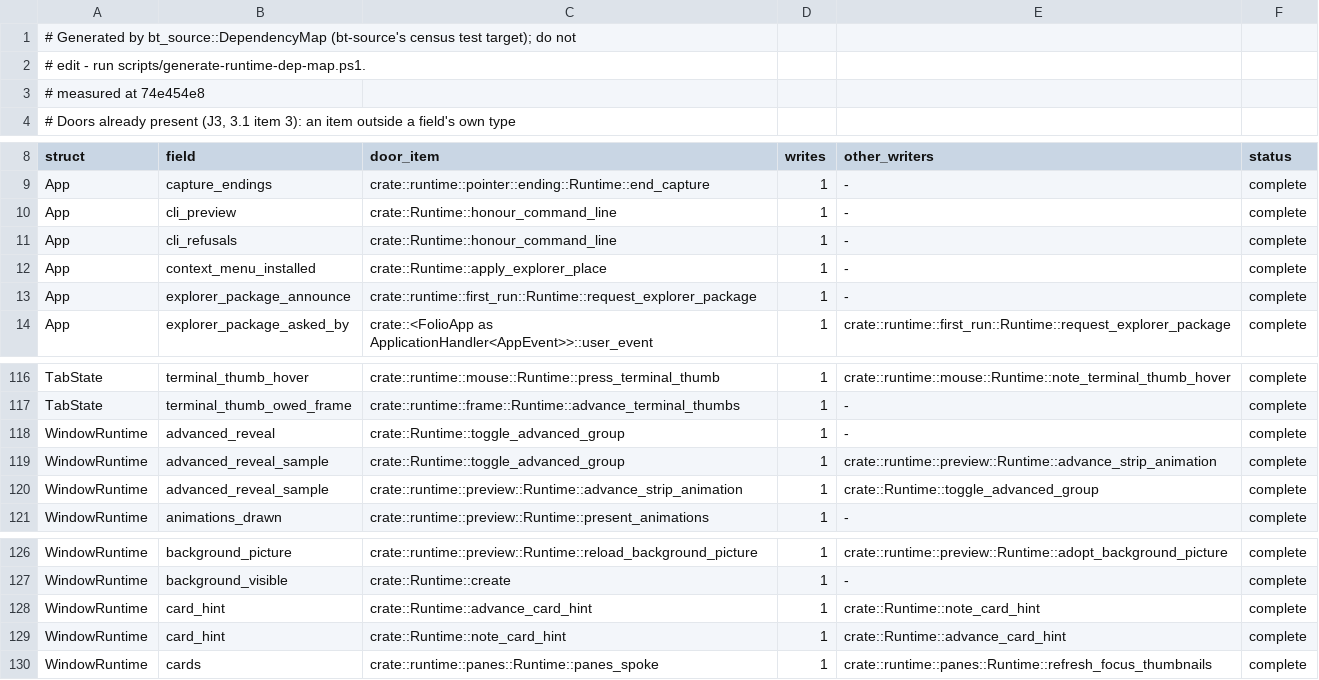
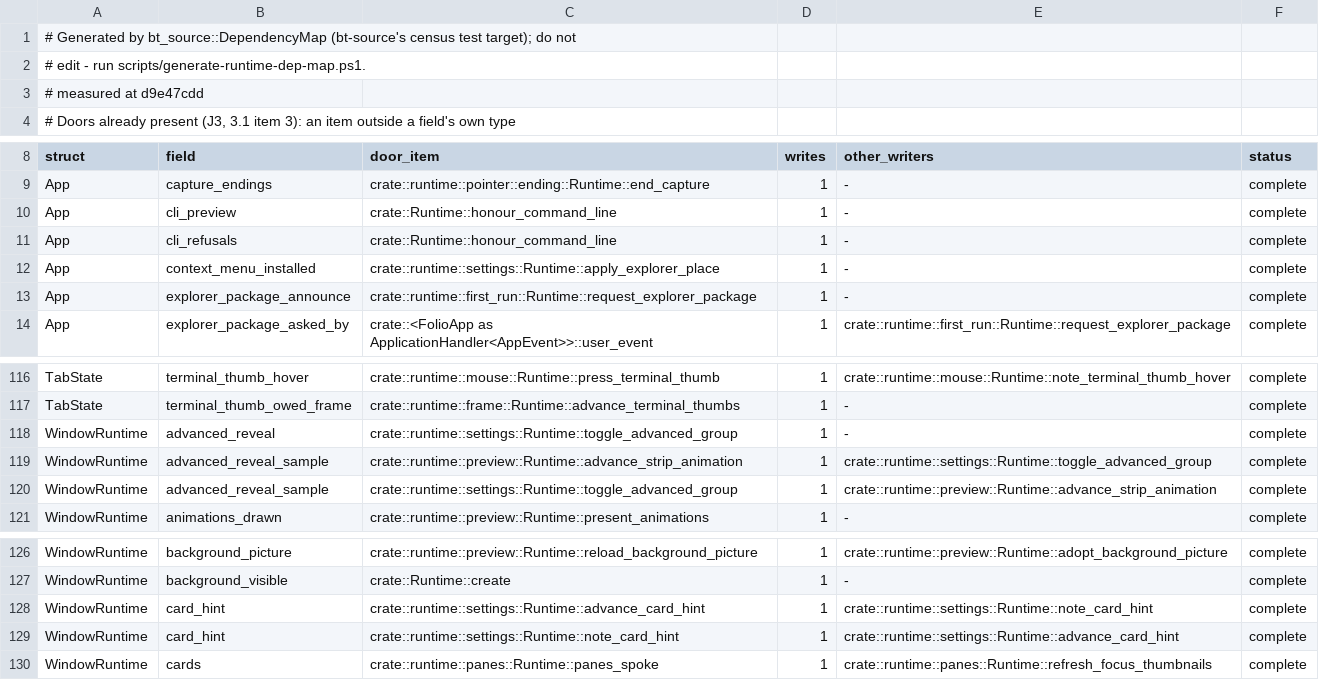
Before and after one commit to lulu-loopp/folio-terminal, a TSV file: docs/plans/design/runtime-dep-map/doors.tsv, drawn as a sheet; only a part is shown, gaps mark what is left out.

```diff
--- a/docs/plans/design/runtime-dep-map/doors.tsv
+++ b/docs/plans/design/runtime-dep-map/doors.tsv
@@ -2,3 +2,3 @@
 # edit - run scripts/generate-runtime-dep-map.ps1.
-# measured at 74e454e8
+# measured at d9e47cdd
 # Doors already present (J3, 3.1 item 3): an item outside a field's own type
@@ -11,3 +11,3 @@ App	cli_preview	crate::Runtime::honour_command_line	1	-	complete
 App	cli_refusals	crate::Runtime::honour_command_line	1	-	complete
-App	context_menu_installed	crate::Runtime::apply_explorer_place	1	-	complete
+App	context_menu_installed	crate::runtime::settings::Runtime::apply_explorer_place	1	-	complete
 App	explorer_package_announce	crate::runtime::first_run::Runtime::request_explorer_package	1	-	complete
@@ -117,5 +117,5 @@ TabState	terminal_thumb_hover	crate::runtime::mouse::Runtime::press_terminal_thu
 TabState	terminal_thumb_owed_frame	crate::runtime::frame::Runtime::advance_terminal_thumbs	1	-	complete
-WindowRuntime	advanced_reveal	crate::Runtime::toggle_advanced_group	1	-	complete
-WindowRuntime	advanced_reveal_sample	crate::Runtime::toggle_advanced_group	1	crate::runtime::preview::Runtime::advance_strip_animation	complete
-WindowRuntime	advanced_reveal_sample	crate::runtime::preview::Runtime::advance_strip_animation	1	crate::Runtime::toggle_advanced_group	complete
+WindowRuntime	advanced_reveal	crate::runtime::settings::Runtime::toggle_advanced_group	1	-	complete
+WindowRuntime	advanced_reveal_sample	crate::runtime::preview::Runtime::advance_strip_animation	1	crate::runtime::settings::Runtime::toggle_advanced_group	complete
+WindowRuntime	advanced_reveal_sample	crate::runtime::settings::Runtime::toggle_advanced_group	1	crate::runtime::preview::Runtime::advance_strip_animation	complete
 WindowRuntime	animations_drawn	crate::runtime::preview::Runtime::present_animations	1	-	complete
@@ -127,4 +127,4 @@ WindowRuntime	background_picture	crate::runtime::preview::Runtime::reload_backgr
 WindowRuntime	background_visible	crate::Runtime::create	1	-	complete
-WindowRuntime	card_hint	crate::Runtime::advance_card_hint	1	crate::Runtime::note_card_hint	complete
-WindowRuntime	card_hint	crate::Runtime::note_card_hint	1	crate::Runtime::advance_card_hint	complete
+WindowRuntime	card_hint	crate::runtime::settings::Runtime::advance_card_hint	1	crate::runtime::settings::Runtime::note_card_hint	complete
+WindowRuntime	card_hint	crate::runtime::settings::Runtime::note_card_hint	1	crate::runtime::settings::Runtime::advance_card_hint	complete
 WindowRuntime	cards	crate::runtime::panes::Runtime::panes_spoke	1	crate::runtime::panes::Runtime::refresh_focus_thumbnails	complete
```
Also changed, not shown: docs/plans/design/ownership-census-annotations.tsv, docs/plans/design/runtime-dep-map/fields.tsv, 7 other files.
